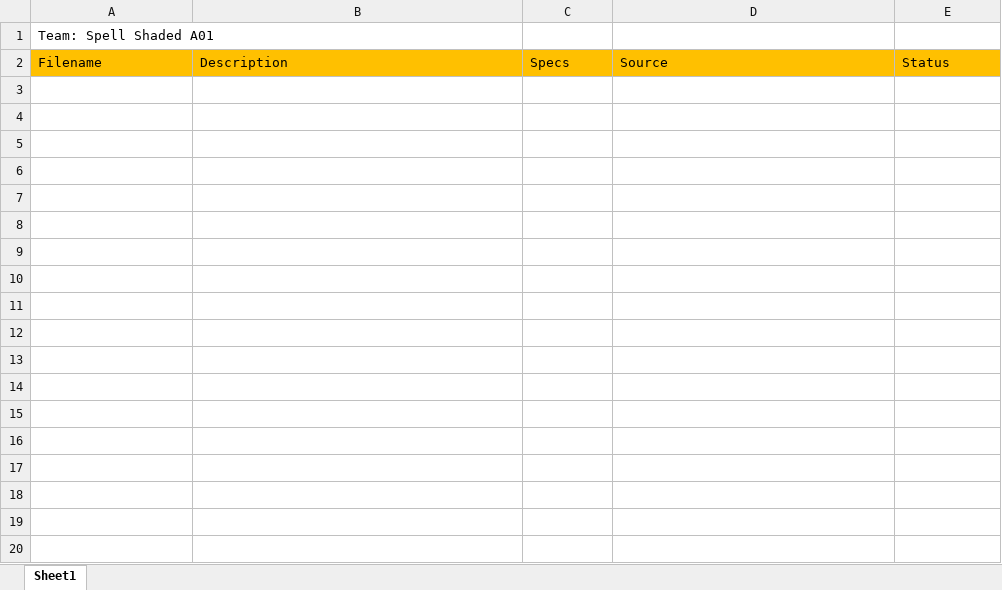
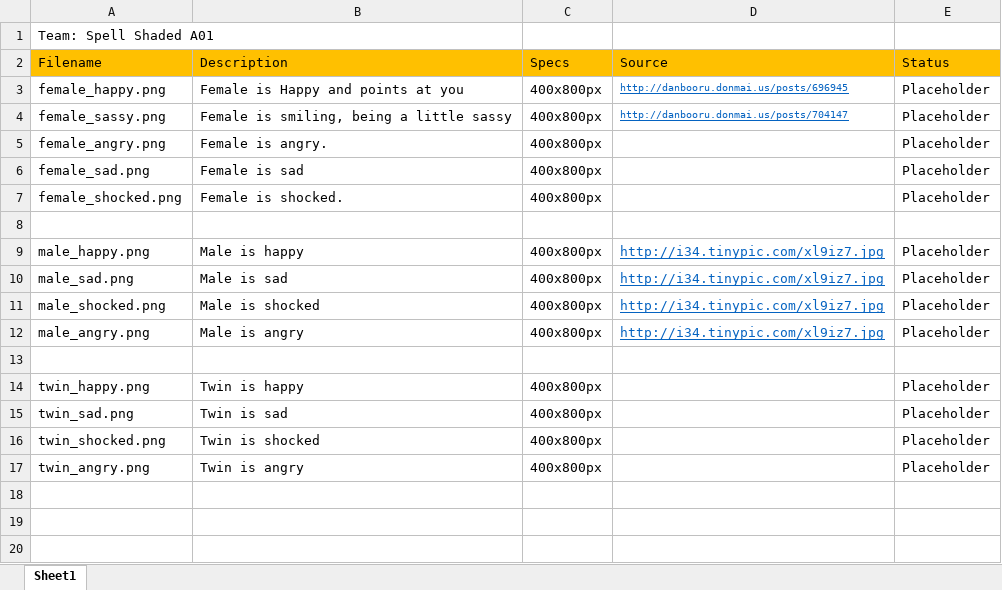
Before and after one commit to Jeemie/Ayee, an Excel workbook: Assets.xlsx, sheet Sheet1, drawn as a sheet; only a part is shown; values as stored, in another font and other column widths than the file's, no borders; the diff covers the shown part only; the diff names each change by its address in the sheet, - before the commit and + after, or states it on an @@ line.

```diff
--- a/Assets.xlsx (sheet Sheet1)
+++ b/Assets.xlsx (sheet Sheet1)
+row 3: female_happy.png | Female is Happy and points at you | 400x800px | http://danbooru.donmai.us/posts/696945 | Placeholder
+row 4: female_sassy.png | Female is smiling, being a little sassy | 400x800px | http://danbooru.donmai.us/posts/704147 | Placeholder
+row 5: female_angry.png | Female is angry. | 400x800px |  | Placeholder
+row 6: female_sad.png | Female is sad | 400x800px |  | Placeholder
+row 7: female_shocked.png | Female is shocked. | 400x800px |  | Placeholder
+row 8: (empty)
+row 9: male_happy.png | Male is happy | 400x800px | http://i34.tinypic.com/xl9iz7.jpg | Placeholder
+row 10: male_sad.png | Male is sad | 400x800px | http://i34.tinypic.com/xl9iz7.jpg | Placeholder
+row 11: male_shocked.png | Male is shocked | 400x800px | http://i34.tinypic.com/xl9iz7.jpg | Placeholder
+row 12: male_angry.png | Male is angry | 400x800px | http://i34.tinypic.com/xl9iz7.jpg | Placeholder
+row 13: (empty)
+row 14: twin_happy.png | Twin is happy | 400x800px |  | Placeholder
+row 15: twin_sad.png | Twin is sad | 400x800px |  | Placeholder
+row 16: twin_shocked.png | Twin is shocked | 400x800px |  | Placeholder
+row 17: twin_angry.png | Twin is angry | 400x800px |  | Placeholder
+row 18: (empty)
+row 19: (empty)
+row 20: (empty)
```
Also changed, not shown: 10 added rows elsewhere in this sheet, 9 other files.
